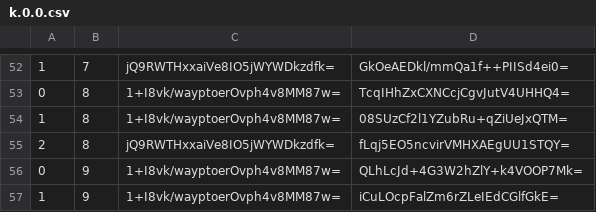
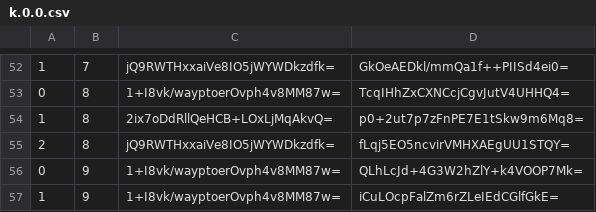
Before and after one commit to piperdeck/Fungi-Maps, a CSV file: End/tiles/zoom.-1/metadata/k.0.0.csv, drawn as a sheet; only a part is shown, gaps mark what is left out.

```diff
--- a/End/tiles/zoom.-1/metadata/k.0.0.csv
+++ b/End/tiles/zoom.-1/metadata/k.0.0.csv
@@ -53,3 +53,3 @@
 0,8,1+I8vk/wayptoerOvph4v8MM87w=,TcqIHhZxCXNCcjCgvJutV4UHHQ4=
-1,8,1+I8vk/wayptoerOvph4v8MM87w=,08SUzCf2l1YZubRu+qZiUeJxQTM=
+1,8,2ix7oDdRllQeHCB+LOxLjMqAkvQ=,p0+2ut7p7zFnPE7E1tSkw9m6Mq8=
 2,8,jQ9RWTHxxaiVe8IO5jWYWDkzdfk=,fLqj5EO5ncvirVMHXAEgUU1STQY=
```
Also changed, not shown: End/tiles/zoom.-2/metadata/k.0.0.csv, End/tiles/zoom.-3/metadata/k.0.0.csv, 17 other files.
